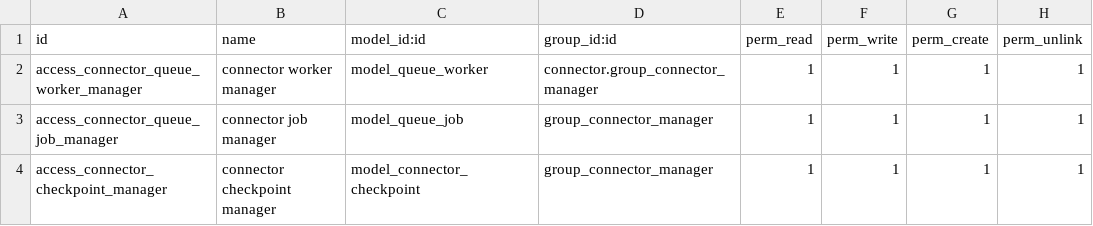
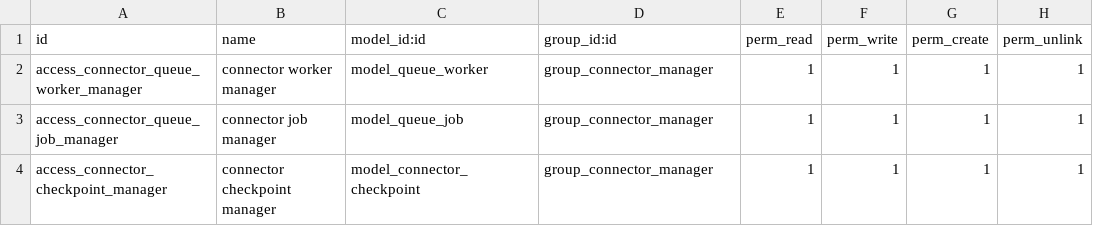
Before and after one commit to amdeb/odoo-connector, a CSV file: connector8/security/ir.model.access.csv, drawn as a sheet.

Commit message:
revise security permission

```diff
--- a/connector8/security/ir.model.access.csv
+++ b/connector8/security/ir.model.access.csv
@@ -1,3 +1,3 @@
 id,name,model_id:id,group_id:id,perm_read,perm_write,perm_create,perm_unlink
-access_connector_queue_worker_manager,connector worker manager,model_queue_worker,connector.group_connector_manager,1,1,1,1
+access_connector_queue_worker_manager,connector worker manager,model_queue_worker,group_connector_manager,1,1,1,1
 access_connector_queue_job_manager,connector job manager,model_queue_job,group_connector_manager,1,1,1,1
```
